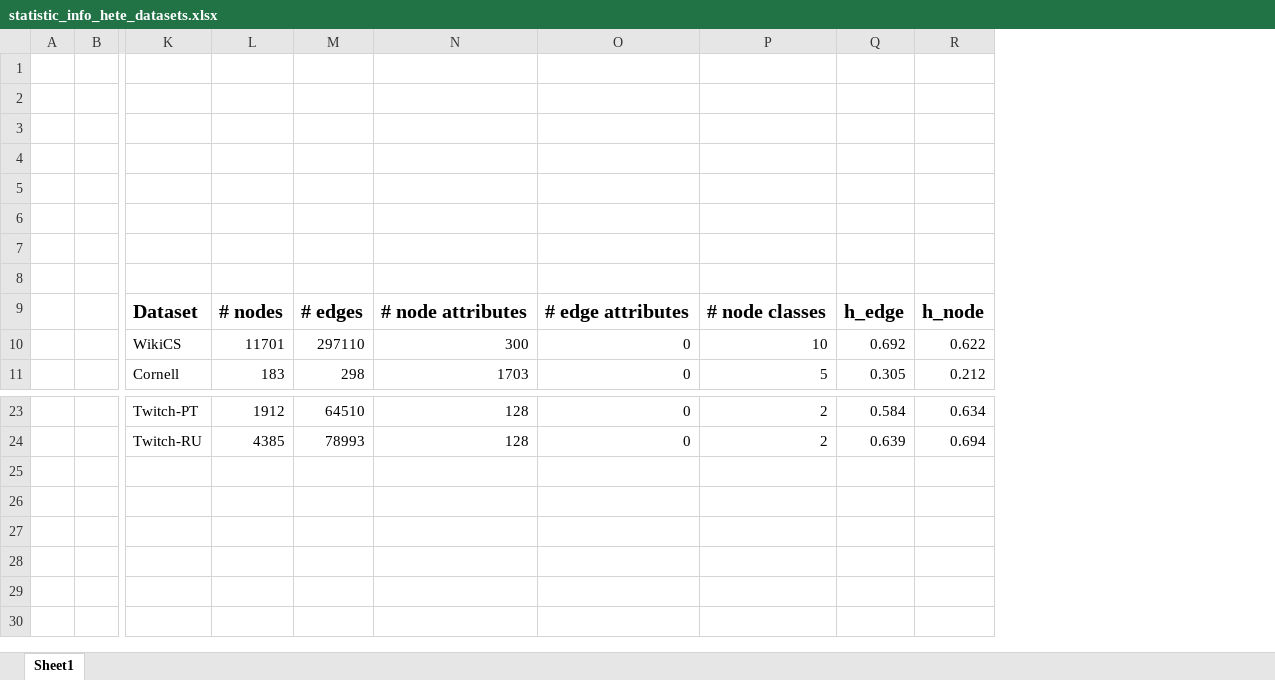
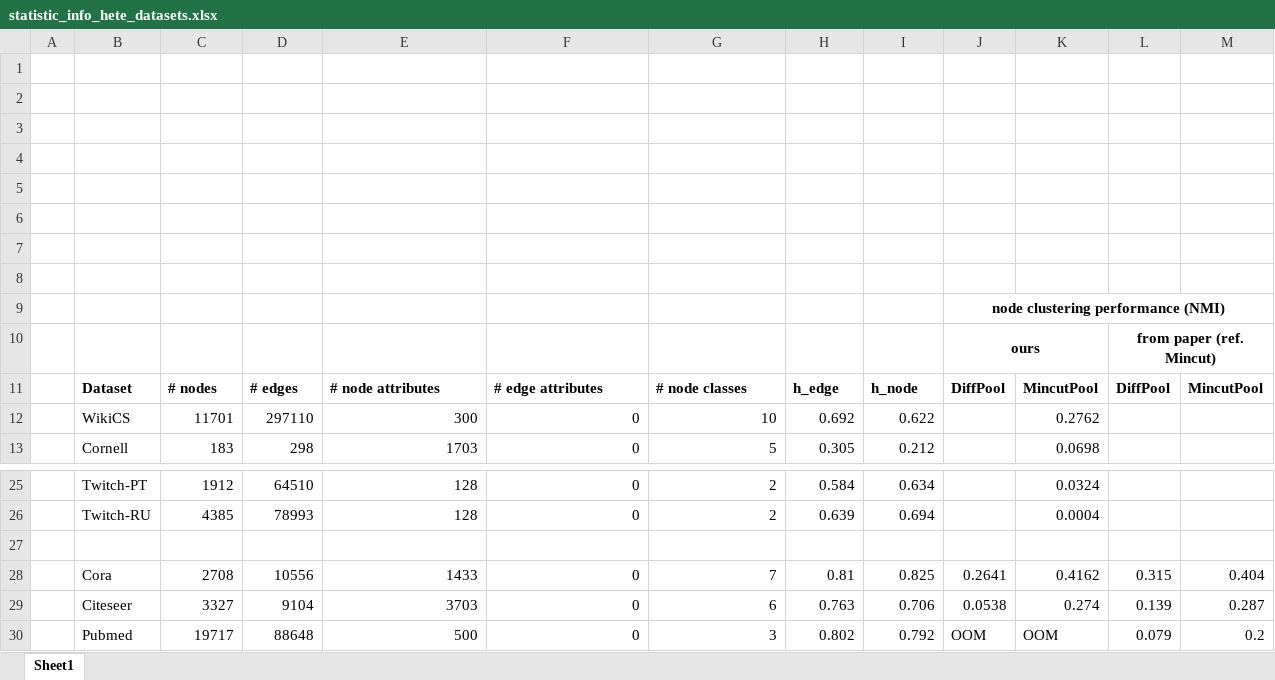
Before and after one commit to ggonzalezp/coarsening-disassortative-graphs, an Excel workbook: statistic_info_hete_datasets.xlsx, sheet Sheet1, drawn as a sheet; only a part is shown, gaps mark what is left out; values as stored, in another font and other column widths than the file's, no borders; removed rows and columns are numbered as before the commit, all else as after; rows hold the shown columns only; the diff covers the shown part only; the diff names each change by its address in the sheet, - before the commit and + after, or states it on an @@ line.

Commit message:
Update statistic_info_hete_datasets.xlsx

```diff
--- a/statistic_info_hete_datasets.xlsx (sheet Sheet1)
+++ b/statistic_info_hete_datasets.xlsx (sheet Sheet1)
-column B, empty
+column J, rows 9-11: node clustering performance (NMI) | ours | DiffPool
+column K, rows 11-13: MincutPool | 0.2762 | 0.0698; rows 25-26: 0.0324 | 0.0004
+column L, rows 10-11: from paper (ref. Mincut) | DiffPool
+column M, row 11: MincutPool
+row 1: (empty)
+row 2: (empty)
-row 10: (empty)
+row 10:  |  |  |  |  |  |  |  |  | ours |  | from paper (ref. Mincut)
@@ B11:I11 text size: smaller @@
+row 27: (empty)
+row 28:  | Cora | 2708 | 10556 | 1433 | 0 | 7 | 0.81 | 0.825 | 0.2641 | 0.4162 | 0.315 | 0.404
+row 29:  | Citeseer | 3327 | 9104 | 3703 | 0 | 6 | 0.763 | 0.706 | 0.0538 | 0.274 | 0.139 | 0.287
+row 30:  | Pubmed | 19717 | 88648 | 500 | 0 | 3 | 0.802 | 0.792 | OOM | OOM | 0.079 | 0.2
```
Also changed, not shown: 8 removed columns elsewhere in this sheet.
